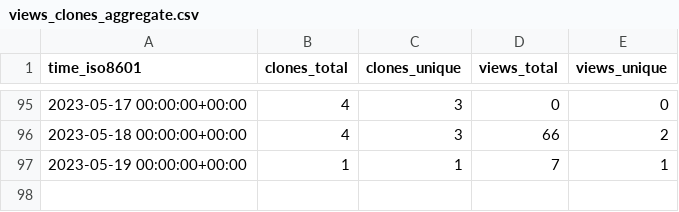
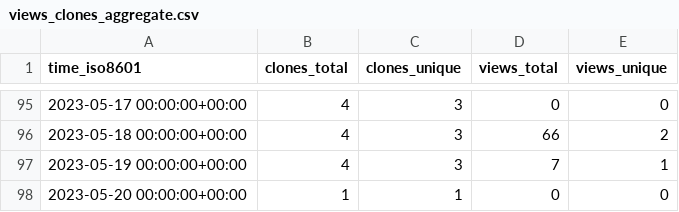
Before and after one commit to EarthSciML/GasChem.jl, a CSV file: EarthSciML/GasChem.jl/ghrs-data/views_clones_aggregate.csv, drawn as a sheet; only a part is shown, gaps mark what is left out.

```diff
--- a/EarthSciML/GasChem.jl/ghrs-data/views_clones_aggregate.csv
+++ b/EarthSciML/GasChem.jl/ghrs-data/views_clones_aggregate.csv
@@ -96,2 +96,3 @@ time_iso8601,clones_total,clones_unique,views_total,views_unique
 2023-05-18 00:00:00+00:00,4,3,66,2
-2023-05-19 00:00:00+00:00,1,1,7,1
+2023-05-19 00:00:00+00:00,4,3,7,1
+2023-05-20 00:00:00+00:00,1,1,0,0
```
Also changed, not shown: 1 other file.
